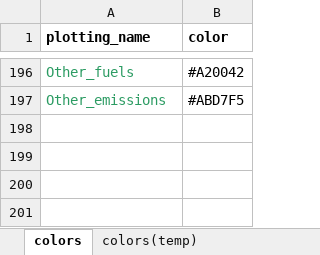
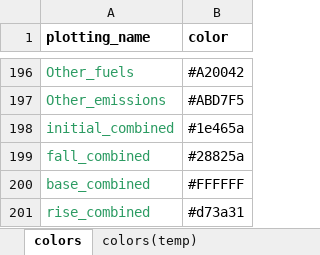
Before and after one commit to asia-pacific-energy-research-centre/9th_edition_visualisation, an Excel workbook: config/master_config.xlsx, sheet colors, drawn as a sheet; only a part is shown, gaps mark what is left out; values as stored, in another font and other column widths than the file's, no borders; the diff names each change by its address in the sheet, - before the commit and + after, or states it on an @@ line.

Commit message:
mADE IT SO WE CAN show combined and non cvombined kaya charts

```diff
--- a/config/master_config.xlsx (sheet colors)
+++ b/config/master_config.xlsx (sheet colors)
+row 198: initial_combined | #1e465a
+row 199: fall_combined | #28825a
+row 200: base_combined | #FFFFFF
+row 201: rise_combined | #d73a31
```
Also changed, not shown: sheet one_dimensional_plots, other sheet tabs, 3 other files.
